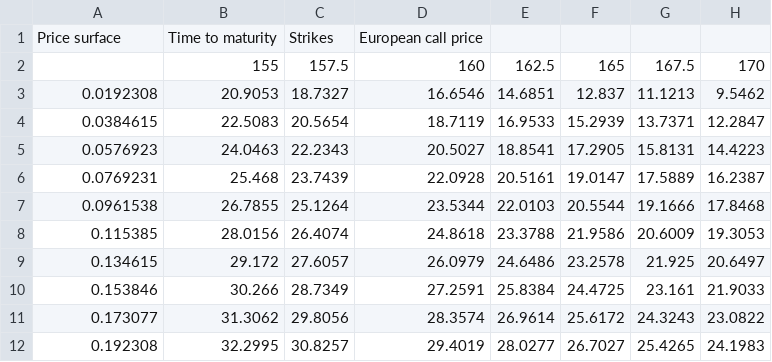
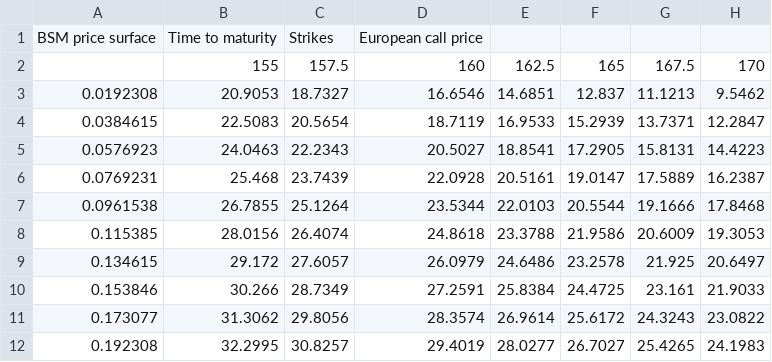
Before and after one commit to dvdsmr/QuantFinance, a CSV file: Data/BSMModelPriceSurface.csv, drawn as a sheet; only a part is shown; the diff names each change by its address in the sheet, - before the commit and + after, or states it on an @@ line.

```diff
--- a/Data/BSMModelPriceSurface.csv
+++ b/Data/BSMModelPriceSurface.csv
-A1: Price surface
+A1: BSM price surface
```
Also changed, not shown: Data/HestonModelErrorSurface.csv, Data/HestonModelPriceSurface.csv, 4 other files.
